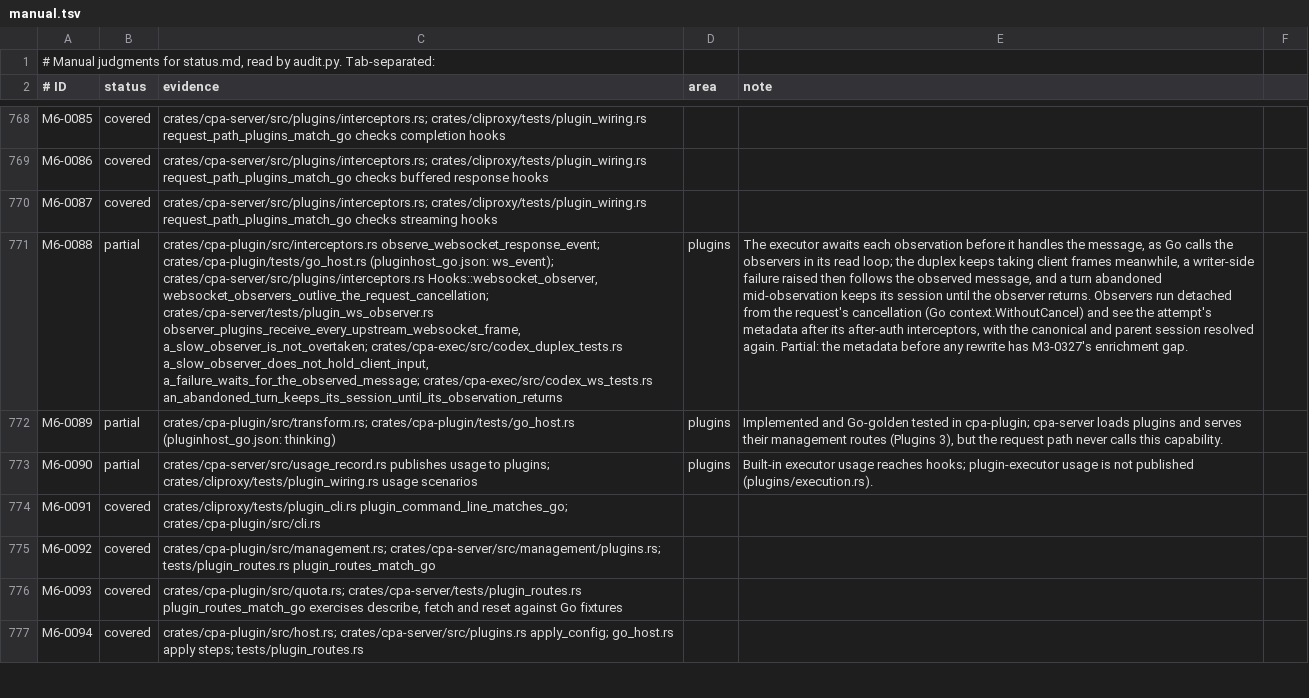
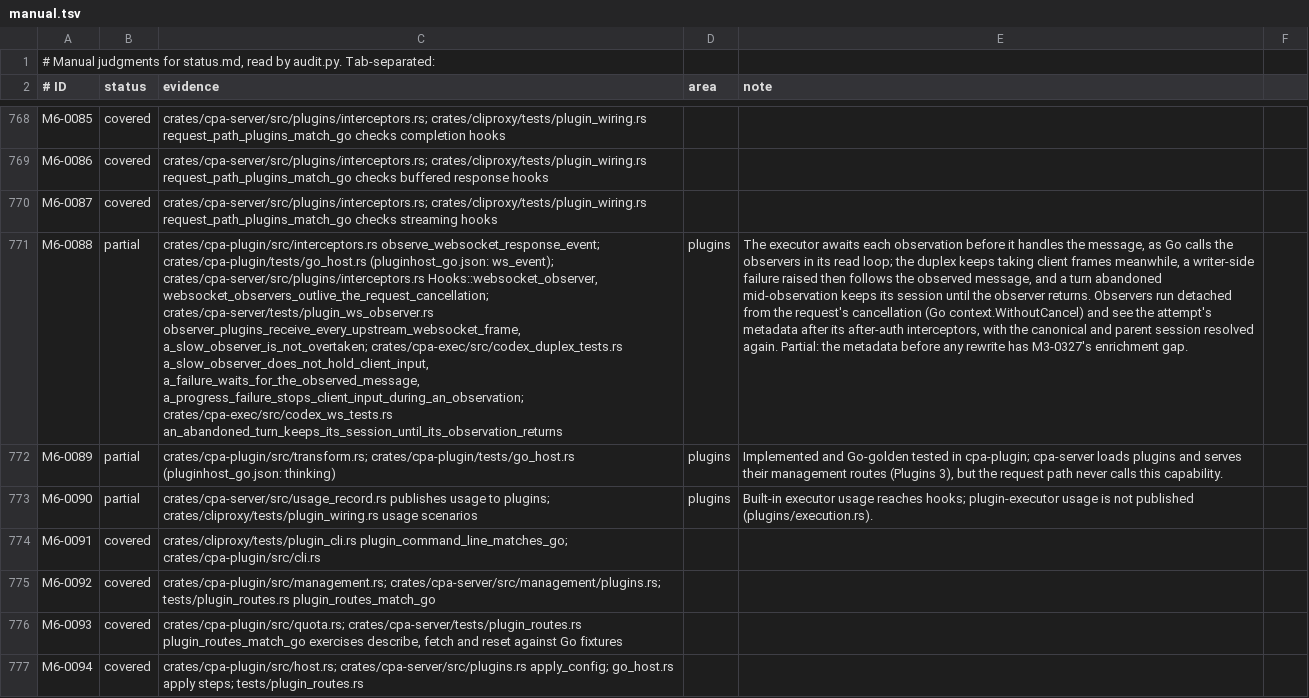
Before and after one commit to DarkEden-coding/sub-api-proxy, a TSV file: docs/parity-audit/manual.tsv, drawn as a sheet; only a part is shown, gaps mark what is left out; the diff names each change by its address in the sheet, - before the commit and + after, or states it on an @@ line.

Commit message:
Duplex: a failure raised by queued-create progress stops client input at once

```diff
--- a/docs/parity-audit/manual.tsv
+++ b/docs/parity-audit/manual.tsv
-C771 (evidence): …crates/cpa-exec/src/codex_duplex_tests.rs a_slow_observer_does_not_hold_client_input, a_failure_waits_for_the_observed_message; crates/cpa-exec/src/codex_ws_tests.rs an_abandoned_turn_keeps_its_session_until_its_observation_returns
+C771 (evidence): …crates/cpa-exec/src/codex_duplex_tests.rs a_slow_observer_does_not_hold_client_input, a_failure_waits_for_the_observed_message, a_progress_failure_stops_client_input_during_an_observation; crates/cpa-exec/src/codex_ws_tests.rs an_abandoned_turn_keeps_its_session_until_its_observation_returns
```
Also changed, not shown: 2 other files.
